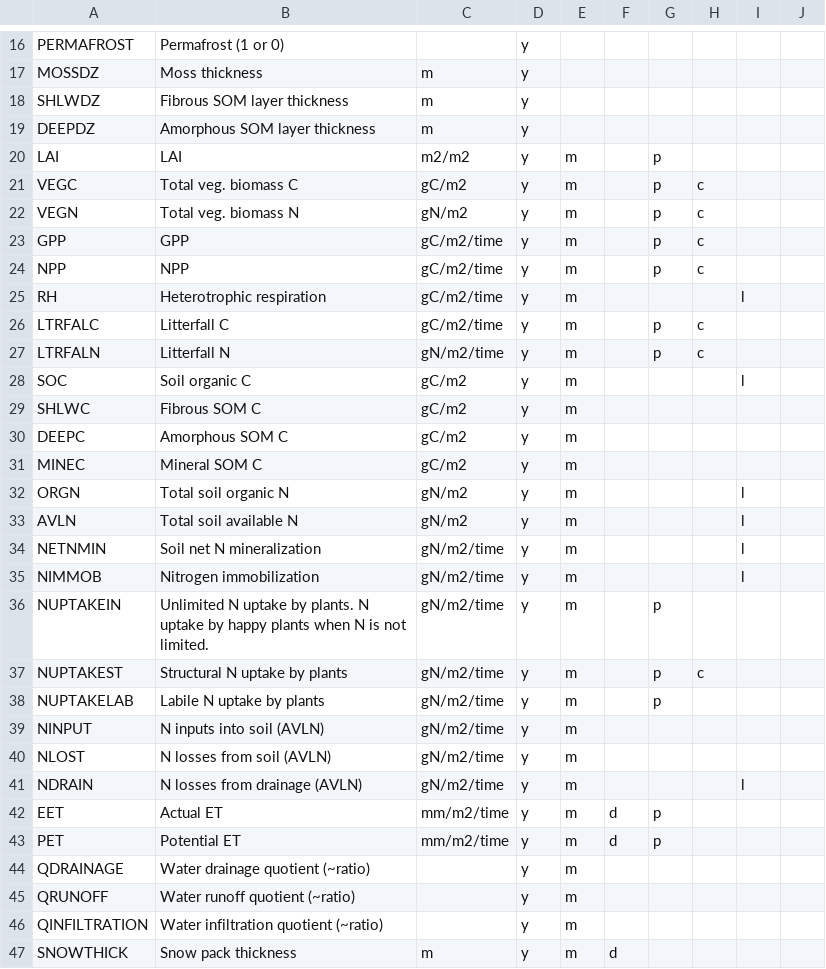
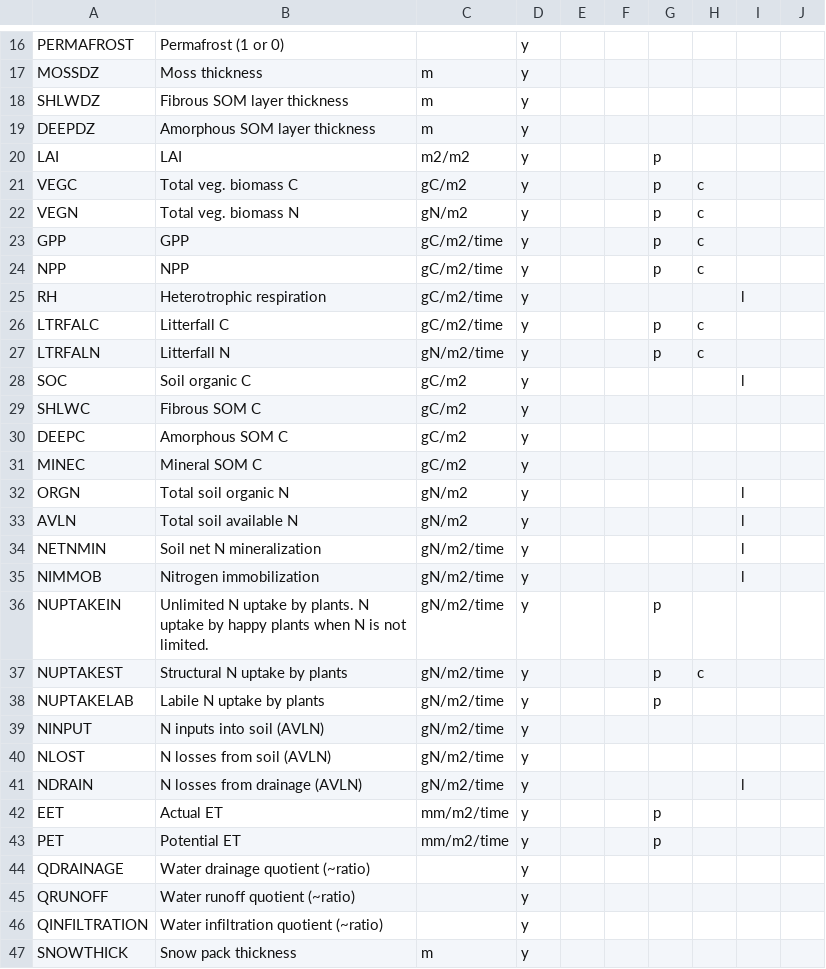
Before and after one commit to uaf-arctic-eco-modeling/dvm-dos-tem, a CSV file: config/output_spec.csv, drawn as a sheet; only a part is shown, gaps mark what is left out; the diff covers the shown part only.

Commit message:
Reduces default NetCDF outputs.

```diff
--- a/config/output_spec.csv
+++ b/config/output_spec.csv
@@ -19,29 +19,29 @@ SHLWDZ,Fibrous SOM layer thickness,m,y,,,,,,
 DEEPDZ,Amorphous SOM layer thickness,m,y,,,,,,
-LAI,LAI,m2/m2,y,m,,p,,,
-VEGC,Total veg. biomass C,gC/m2,y,m,,p,c,,
-VEGN,Total veg. biomass N,gN/m2,y,m,,p,c,,
-GPP,GPP,gC/m2/time,y,m,,p,c,,
-NPP,NPP,gC/m2/time,y,m,,p,c,,
-RH,Heterotrophic respiration,gC/m2/time,y,m,,,,l,
-LTRFALC,Litterfall C,gC/m2/time,y,m,,p,c,,
-LTRFALN,Litterfall N,gN/m2/time,y,m,,p,c,,
-SOC,Soil organic C,gC/m2,y,m,,,,l,
-SHLWC,Fibrous SOM C,gC/m2,y,m,,,,,
-DEEPC,Amorphous SOM C,gC/m2,y,m,,,,,
-MINEC,Mineral SOM C,gC/m2,y,m,,,,,
-ORGN,Total soil organic N,gN/m2,y,m,,,,l,
-AVLN,Total soil available N,gN/m2,y,m,,,,l,
-NETNMIN,Soil net N mineralization,gN/m2/time,y,m,,,,l,
-NIMMOB,Nitrogen immobilization,gN/m2/time,y,m,,,,l,
-NUPTAKEIN,Unlimited N uptake by plants. N uptake by happy plants when N is not limited.,gN/m2/time,y,m,,p,,,
-NUPTAKEST,Structural N uptake by plants,gN/m2/time,y,m,,p,c,,
-NUPTAKELAB,Labile N uptake by plants,gN/m2/time,y,m,,p,,,
-NINPUT,N inputs into soil (AVLN),gN/m2/time,y,m,,,,,
-NLOST,N losses from soil (AVLN),gN/m2/time,y,m,,,,,
-NDRAIN,N losses from drainage (AVLN),gN/m2/time,y,m,,,,l,
-EET,Actual ET,mm/m2/time,y,m,d,p,,,
-PET,Potential ET,mm/m2/time,y,m,d,p,,,
-QDRAINAGE,Water drainage quotient (~ratio),,y,m,,,,,
-QRUNOFF,Water runoff quotient (~ratio),,y,m,,,,,
-QINFILTRATION,Water infiltration quotient (~ratio),,y,m,,,,,
-SNOWTHICK,Snow pack thickness,m,y,m,d,,,,
+LAI,LAI,m2/m2,y,,,p,,,
+VEGC,Total veg. biomass C,gC/m2,y,,,p,c,,
+VEGN,Total veg. biomass N,gN/m2,y,,,p,c,,
+GPP,GPP,gC/m2/time,y,,,p,c,,
+NPP,NPP,gC/m2/time,y,,,p,c,,
+RH,Heterotrophic respiration,gC/m2/time,y,,,,,l,
+LTRFALC,Litterfall C,gC/m2/time,y,,,p,c,,
+LTRFALN,Litterfall N,gN/m2/time,y,,,p,c,,
+SOC,Soil organic C,gC/m2,y,,,,,l,
+SHLWC,Fibrous SOM C,gC/m2,y,,,,,,
+DEEPC,Amorphous SOM C,gC/m2,y,,,,,,
+MINEC,Mineral SOM C,gC/m2,y,,,,,,
+ORGN,Total soil organic N,gN/m2,y,,,,,l,
+AVLN,Total soil available N,gN/m2,y,,,,,l,
+NETNMIN,Soil net N mineralization,gN/m2/time,y,,,,,l,
+NIMMOB,Nitrogen immobilization,gN/m2/time,y,,,,,l,
+NUPTAKEIN,Unlimited N uptake by plants. N uptake by happy plants when N is not limited.,gN/m2/time,y,,,p,,,
+NUPTAKEST,Structural N uptake by plants,gN/m2/time,y,,,p,c,,
+NUPTAKELAB,Labile N uptake by plants,gN/m2/time,y,,,p,,,
+NINPUT,N inputs into soil (AVLN),gN/m2/time,y,,,,,,
+NLOST,N losses from soil (AVLN),gN/m2/time,y,,,,,,
+NDRAIN,N losses from drainage (AVLN),gN/m2/time,y,,,,,l,
+EET,Actual ET,mm/m2/time,y,,,p,,,
+PET,Potential ET,mm/m2/time,y,,,p,,,
+QDRAINAGE,Water drainage quotient (~ratio),,y,,,,,,
+QRUNOFF,Water runoff quotient (~ratio),,y,,,,,,
+QINFILTRATION,Water infiltration quotient (~ratio),,y,,,,,,
+SNOWTHICK,Snow pack thickness,m,y,,,,,,
```
Also changed, not shown: 68 edited cells elsewhere in this file, 1 other file.
